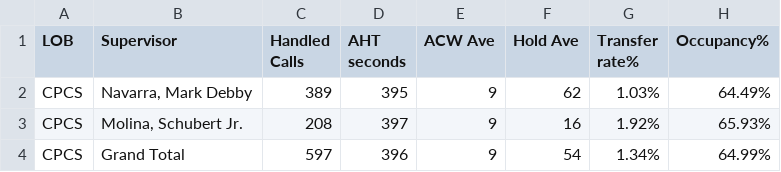
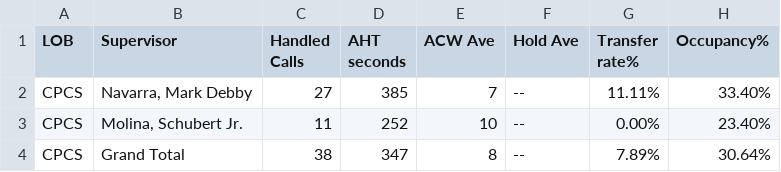
Before and after one commit to mosaicphl/CPCSAHTinterval, a CSV file: cpcsAHT.csv, drawn as a sheet.

```diff
--- a/cpcsAHT.csv
+++ b/cpcsAHT.csv
@@ -1,4 +1,4 @@
 LOB,Supervisor,Handled Calls ,AHT seconds,ACW Ave,Hold Ave,Transfer rate%,Occupancy%
-CPCS,"Navarra, Mark Debby",389,395,9,62,1.03%,64.49%
-CPCS,"Molina, Schubert Jr.",208,397,9,16,1.92%,65.93%
-CPCS,Grand Total,597,396,9,54,1.34%,64.99%
+CPCS,"Navarra, Mark Debby",27,385,7,--,11.11%,33.40%
+CPCS,"Molina, Schubert Jr.",11,252,10,--,0.00%,23.40%
+CPCS,Grand Total,38,347,8,--,7.89%,30.64%
```
Also changed, not shown: cpcs.csv.
